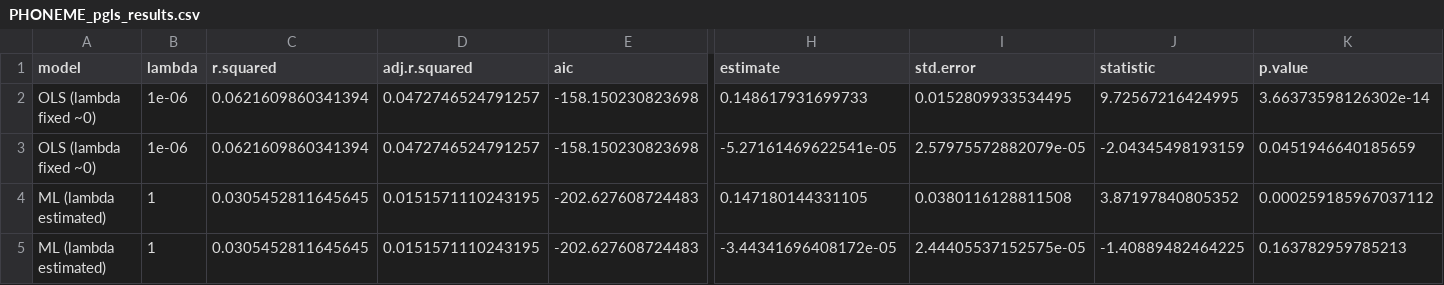
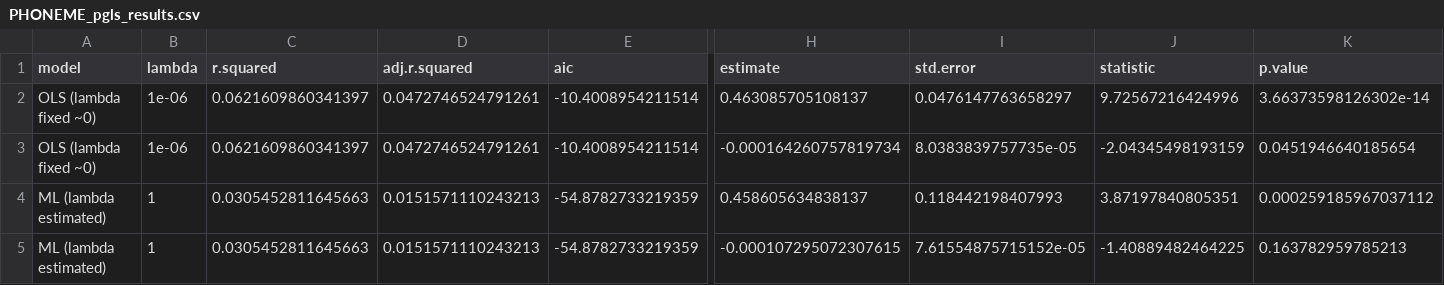
Before and after one commit to mrtnzram/InvestigatingEvolutionaryDriftInThePhilippines, a CSV file: data/PHONEME_pgls_results.csv, drawn as a sheet; only a part is shown, gaps mark what is left out; the diff names each change by its address in the sheet, - before the commit and + after, or states it on an @@ line.

```diff
--- a/data/PHONEME_pgls_results.csv
+++ b/data/PHONEME_pgls_results.csv
-C2:C3 (r.squared): 0.0621609860341394
+C2:C3 (r.squared): 0.0621609860341397
-D2:D3 (adj.r.squared): 0.0472746524791257
+D2:D3 (adj.r.squared): 0.0472746524791261
-E2:E3 (aic): -158.150230823698
+E2:E3 (aic): -10.4008954211514
-H2 (estimate): 0.148617931699733
+H2 (estimate): 0.463085705108137
-I2 (std.error): 0.0152809933534495
+I2 (std.error): 0.0476147763658297
-J2 (statistic): 9.72567216424995
+J2 (statistic): 9.72567216424996
-H3 (estimate): -5.27161469622541e-05
+H3 (estimate): -0.000164260757819734
-I3 (std.error): 2.57975572882079e-05
+I3 (std.error): 8.0383839757735e-05
-K3 (p.value): 0.0451946640185659
+K3 (p.value): 0.0451946640185654
-C4:C5 (r.squared): 0.0305452811645645
+C4:C5 (r.squared): 0.0305452811645663
-D4:D5 (adj.r.squared): 0.0151571110243195
+D4:D5 (adj.r.squared): 0.0151571110243213
-E4:E5 (aic): -202.627608724483
+E4:E5 (aic): -54.8782733219359
-H4 (estimate): 0.147180144331105
+H4 (estimate): 0.458605634838137
-I4 (std.error): 0.0380116128811508
+I4 (std.error): 0.118442198407993
-J4 (statistic): 3.87197840805352
+J4 (statistic): 3.87197840805351
-H5 (estimate): -3.44341696408172e-05
+H5 (estimate): -0.000107295072307615
-I5 (std.error): 2.44405537152575e-05
+I5 (std.error): 7.61554875715152e-05
```
Also changed, not shown: data/PHONEME_cossim.csv, data/PHONEME_waic_compare.csv, 12 other files.
